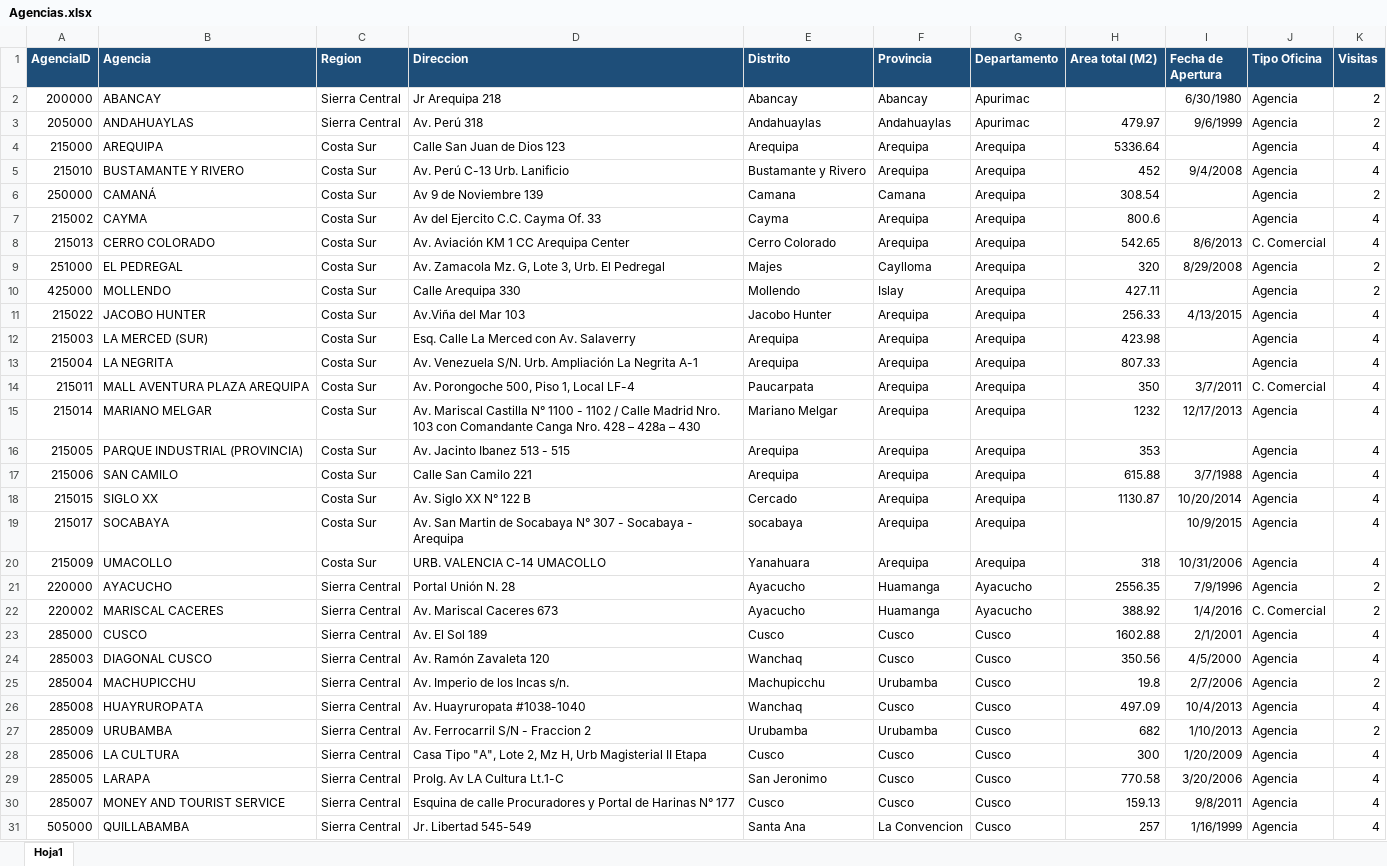
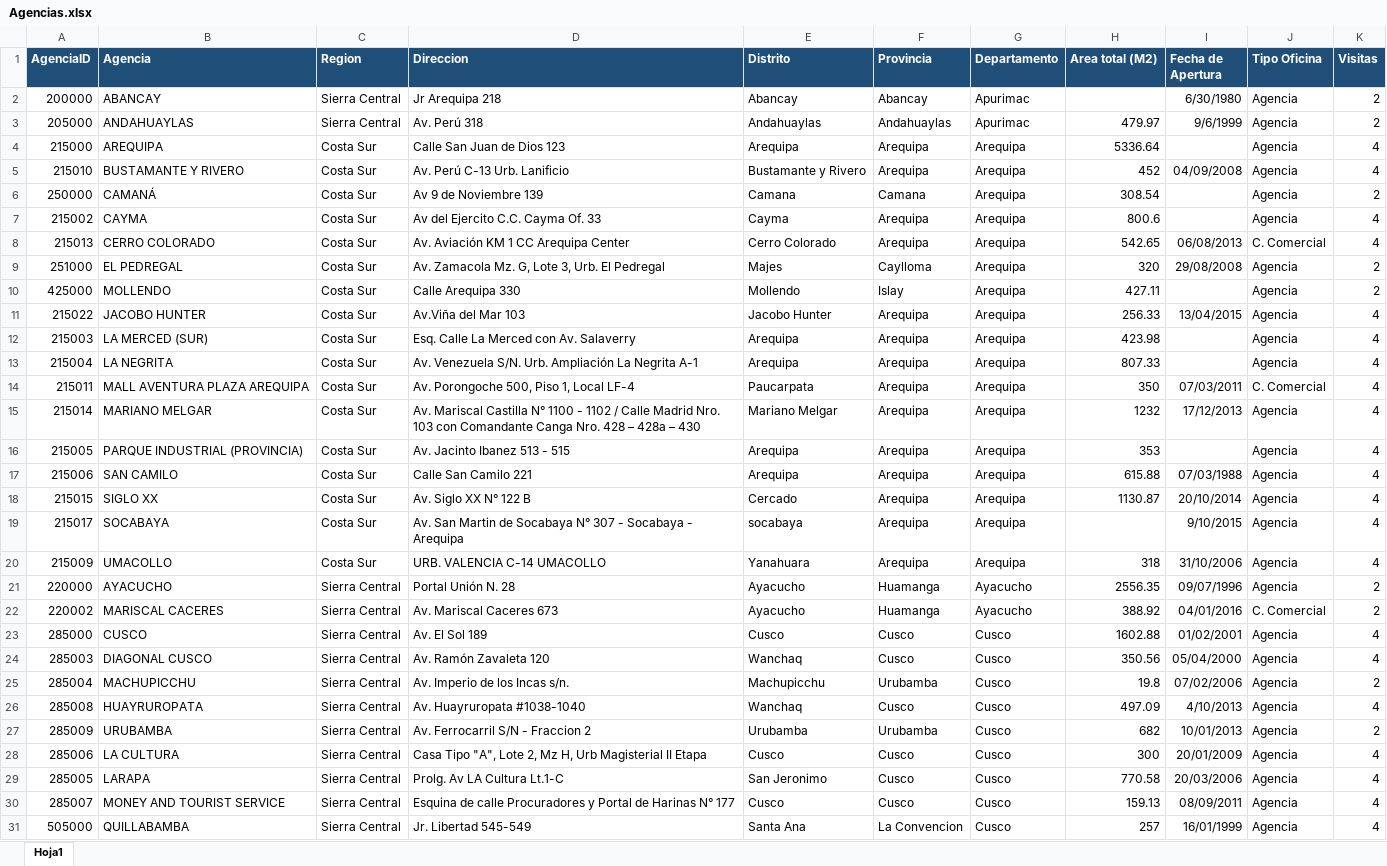
Before and after one commit to EdQuispe/Accenture-Python, an Excel workbook: data/raw/detalles/Agencias.xlsx, sheet Hoja1, drawn as a sheet; only a part is shown; values as stored, in another font and other column widths than the file's, no borders; charts and pictures not drawn; the diff covers the shown part only; the diff names each change by its address in the sheet, - before the commit and + after, or states it on an @@ line.

```diff
--- a/data/raw/detalles/Agencias.xlsx (sheet Hoja1)
+++ b/data/raw/detalles/Agencias.xlsx (sheet Hoja1)
-I5 (Fecha de Apertura): 9/4/2008
+I5 (Fecha de Apertura): 04/09/2008
-I8 (Fecha de Apertura): 8/6/2013
+I8 (Fecha de Apertura): 06/08/2013
-I9 (Fecha de Apertura): 8/29/2008
+I9 (Fecha de Apertura): 29/08/2008
-I11 (Fecha de Apertura): 4/13/2015
+I11 (Fecha de Apertura): 13/04/2015
-I14 (Fecha de Apertura): 3/7/2011
+I14 (Fecha de Apertura): 07/03/2011
-I15 (Fecha de Apertura): 12/17/2013
+I15 (Fecha de Apertura): 17/12/2013
-I17 (Fecha de Apertura): 3/7/1988
+I17 (Fecha de Apertura): 07/03/1988
-I18 (Fecha de Apertura): 10/20/2014
+I18 (Fecha de Apertura): 20/10/2014
-I19 (Fecha de Apertura): 10/9/2015
+I19 (Fecha de Apertura): 9/10/2015
-I20 (Fecha de Apertura): 10/31/2006
+I20 (Fecha de Apertura): 31/10/2006
-I21 (Fecha de Apertura): 7/9/1996
+I21 (Fecha de Apertura): 09/07/1996
-I22 (Fecha de Apertura): 1/4/2016
+I22 (Fecha de Apertura): 04/01/2016
-I23 (Fecha de Apertura): 2/1/2001
+I23 (Fecha de Apertura): 01/02/2001
-I24 (Fecha de Apertura): 4/5/2000
+I24 (Fecha de Apertura): 05/04/2000
-I25 (Fecha de Apertura): 2/7/2006
+I25 (Fecha de Apertura): 07/02/2006
-I26 (Fecha de Apertura): 10/4/2013
+I26 (Fecha de Apertura): 4/10/2013
-I27 (Fecha de Apertura): 1/10/2013
+I27 (Fecha de Apertura): 10/01/2013
-I28 (Fecha de Apertura): 1/20/2009
+I28 (Fecha de Apertura): 20/01/2009
-I29 (Fecha de Apertura): 3/20/2006
+I29 (Fecha de Apertura): 20/03/2006
-I30 (Fecha de Apertura): 9/8/2011
+I30 (Fecha de Apertura): 08/09/2011
-I31 (Fecha de Apertura): 1/16/1999
+I31 (Fecha de Apertura): 16/01/1999
```
Also changed, not shown: 4 added rows, 124 edited cells and cell formats elsewhere in this sheet, 7 other files.
